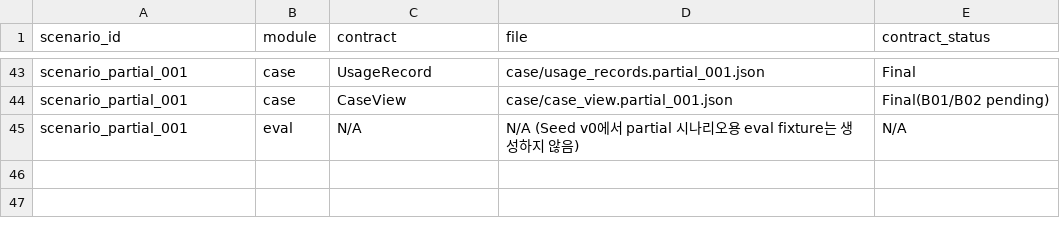
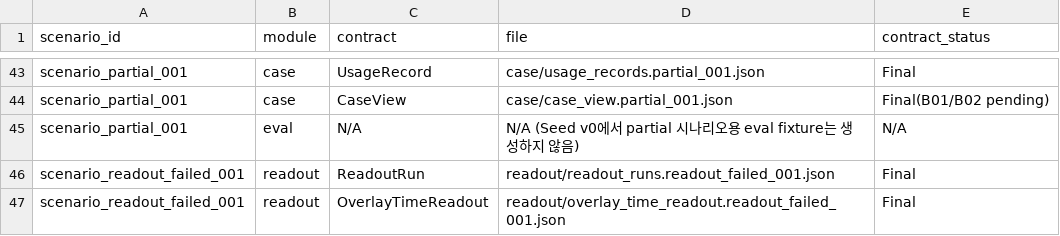
Before and after one commit to kakaotechcampus-4/ktc4-chonnam-2, a CSV file: data/mock/fixture_index.csv, drawn as a sheet; only a part is shown, gaps mark what is left out; the diff names each change by its address in the sheet, - before the commit and + after, or states it on an @@ line.

```diff
--- a/data/mock/fixture_index.csv
+++ b/data/mock/fixture_index.csv
+row 46: scenario_readout_failed_001 | readout | ReadoutRun | readout/readout_runs.readout_failed_001.json | Final
+row 47: scenario_readout_failed_001 | readout | OverlayTimeReadout | readout/overlay_time_readout.readout_failed_001.json | Final
```
Also changed, not shown: 4 other files.
